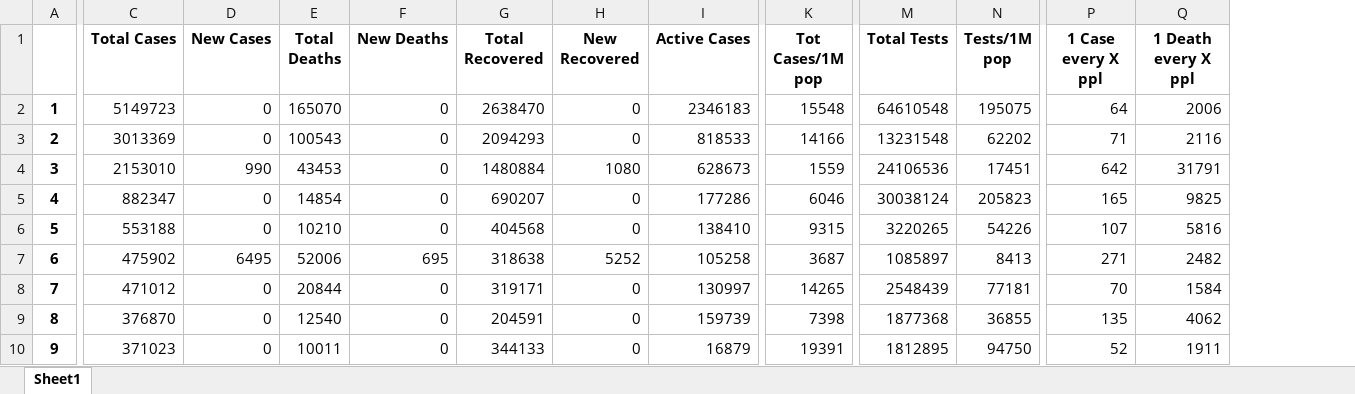
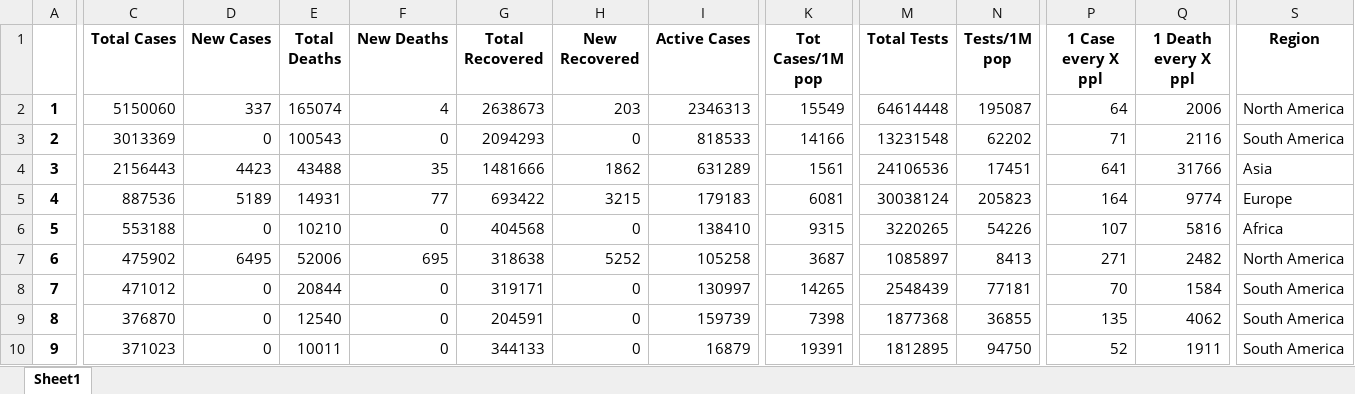
Before and after one commit to phamhuynhnhat99/DV-Lab01, an Excel workbook: corona-virus-cases_Aug_09_2020.xlsx, sheet Sheet1, drawn as a sheet; only a part is shown, gaps mark what is left out; values as stored, in another font and other column widths than the file's, no borders; the diff covers the shown part only; the diff names each change by its address in the sheet, - before the commit and + after, or states it on an @@ line.

```diff
--- a/corona-virus-cases_Aug_09_2020.xlsx (sheet Sheet1)
+++ b/corona-virus-cases_Aug_09_2020.xlsx (sheet Sheet1)
+column S (Region), rows 2-10: North America | South America | Asia | Europe | Africa | North America | South America | South America | South America
-C2 (Total Cases): 5149723
+C2 (Total Cases): 5150060
-D2 (New Cases): 0
+D2 (New Cases): 337
-E2 (Total Deaths): 165070
+E2 (Total Deaths): 165074
-F2 (New Deaths): 0
+F2 (New Deaths): 4
-G2 (Total Recovered): 2638470
+G2 (Total Recovered): 2638673
-H2 (New Recovered): 0
+H2 (New Recovered): 203
-I2 (Active Cases): 2346183
+I2 (Active Cases): 2346313
-K2 (Tot Cases/1M pop): 15548
+K2 (Tot Cases/1M pop): 15549
-M2 (Total Tests): 64610548
+M2 (Total Tests): 64614448
-N2 (Tests/1M pop): 195075
+N2 (Tests/1M pop): 195087
-C4 (Total Cases): 2153010
+C4 (Total Cases): 2156443
-D4 (New Cases): 990
+D4 (New Cases): 4423
-E4 (Total Deaths): 43453
+E4 (Total Deaths): 43488
-F4 (New Deaths): 0
+F4 (New Deaths): 35
-G4 (Total Recovered): 1480884
+G4 (Total Recovered): 1481666
-H4 (New Recovered): 1080
+H4 (New Recovered): 1862
-I4 (Active Cases): 628673
+I4 (Active Cases): 631289
-K4 (Tot Cases/1M pop): 1559
+K4 (Tot Cases/1M pop): 1561
-P4 (1 Case every X ppl): 642
+P4 (1 Case every X ppl): 641
-Q4 (1 Death every X ppl): 31791
+Q4 (1 Death every X ppl): 31766
-C5 (Total Cases): 882347
+C5 (Total Cases): 887536
-D5 (New Cases): 0
+D5 (New Cases): 5189
-E5 (Total Deaths): 14854
+E5 (Total Deaths): 14931
-F5 (New Deaths): 0
+F5 (New Deaths): 77
-G5 (Total Recovered): 690207
+G5 (Total Recovered): 693422
-H5 (New Recovered): 0
+H5 (New Recovered): 3215
-I5 (Active Cases): 177286
+I5 (Active Cases): 179183
-K5 (Tot Cases/1M pop): 6046
+K5 (Tot Cases/1M pop): 6081
-P5 (1 Case every X ppl): 165
+P5 (1 Case every X ppl): 164
-Q5 (1 Death every X ppl): 9825
+Q5 (1 Death every X ppl): 9774
```
Also changed, not shown: 122 edited cells elsewhere in this sheet, corona-virus-cases_Aug_05_2020.xlsx, corona-virus-cases_Aug_06_2020.xlsx, 2 other files.
